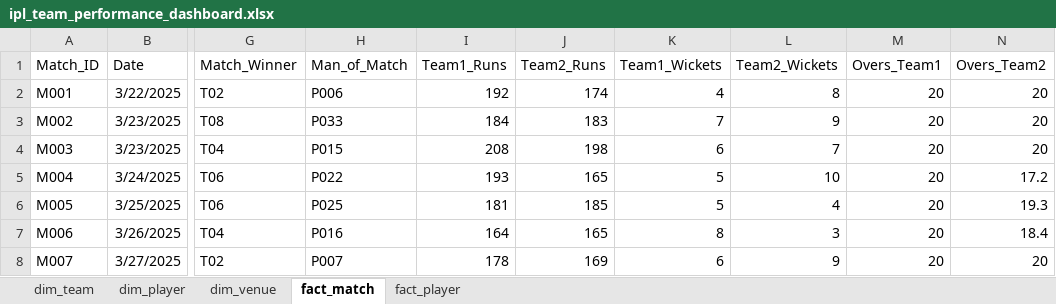
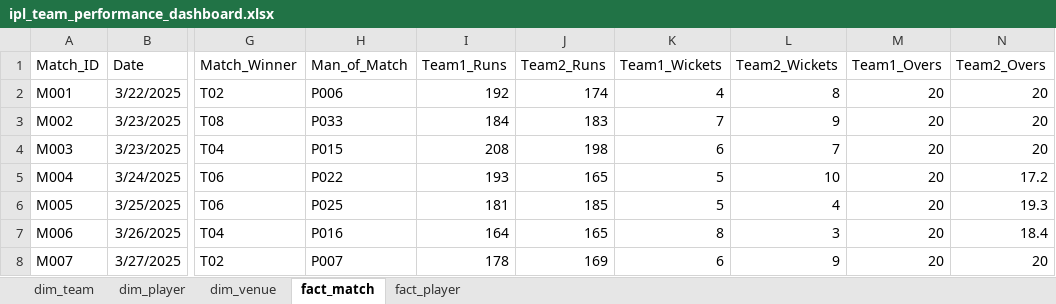
Before and after one commit to Chauhanekta21/IPL_Team_Performance_Analysis, an Excel workbook: Dashboard/ipl_team_performance_dashboard.xlsx, sheet fact_match, drawn as a sheet; only a part is shown, gaps mark what is left out; values as stored, in another font and other column widths than the file's, no borders; table styles not drawn; the diff names each change by its address in the sheet, - before the commit and + after, or states it on an @@ line.

Commit message:
Created calculated cols Boundary_Runs

```diff
--- a/Dashboard/ipl_team_performance_dashboard.xlsx (sheet fact_match)
+++ b/Dashboard/ipl_team_performance_dashboard.xlsx (sheet fact_match)
-M1: Overs_Team1
+M1: Team1_Overs
-N1: Overs_Team2
+N1: Team2_Overs
```
